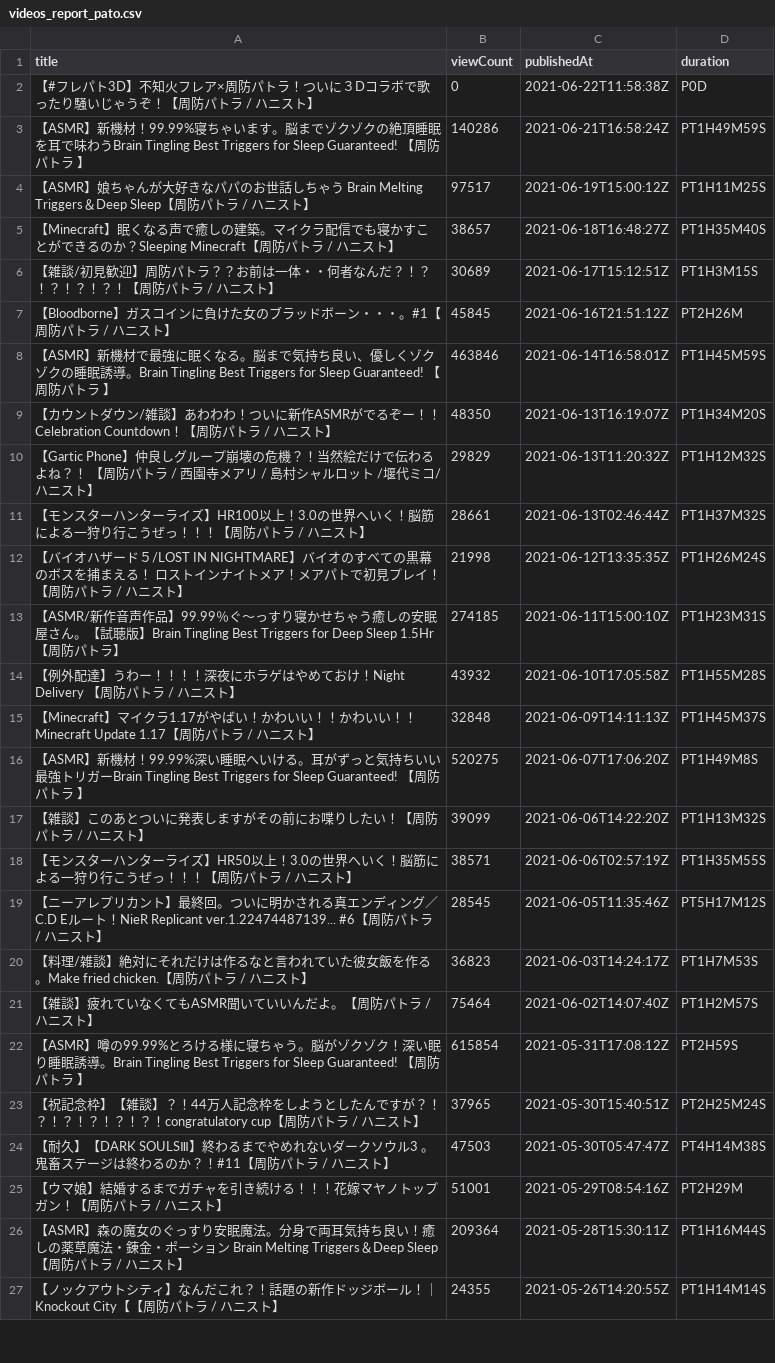
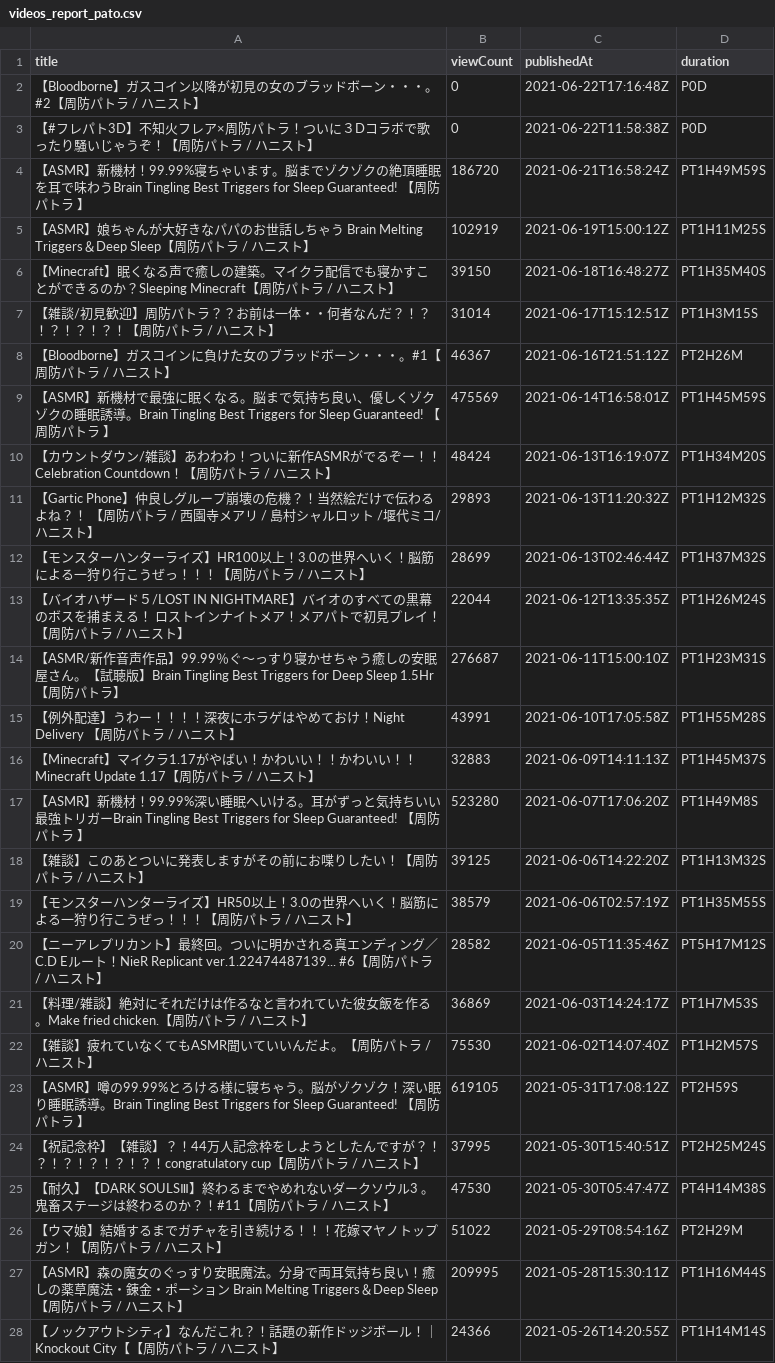
Before and after one commit to publictrain/oshihuya, a CSV file: videos_report_pato.csv, drawn as a sheet; only a part is shown; the diff covers the shown part only.

```diff
--- a/videos_report_pato.csv
+++ b/videos_report_pato.csv
@@ -1,27 +1,28 @@
 title,viewCount,publishedAt,duration
+【Bloodborne】ガスコイン以降が初見の女のブラッドボーン・・・。#2【周防パトラ / ハニスト】,0,2021-06-22T17:16:48Z,P0D
 【#フレパト3D】不知火フレア×周防パトラ！ついに３Dコラボで歌ったり騒いじゃうぞ！【周防パトラ / ハニスト】,0,2021-06-22T11:58:38Z,P0D
-【ASMR】新機材！99.99%寝ちゃいます。脳までゾクゾクの絶頂睡眠を耳で味わうBrain Tingling Best Triggers for Sleep Guaranteed! 【周防パトラ 】,140286,2021-06-21T16:58:24Z,PT1H49M59S
-【ASMR】娘ちゃんが大好きなパパのお世話しちゃう Brain Melting Triggers＆Deep Sleep【周防パトラ / ハニスト】,97517,2021-06-19T15:00:12Z,PT1H11M25S
-【Minecraft】眠くなる声で癒しの建築。マイクラ配信でも寝かすことができるのか？Sleeping Minecraft【周防パトラ / ハニスト】,38657,2021-06-18T16:48:27Z,PT1H35M40S
-【雑談/初見歓迎】周防パトラ？？お前は一体・・何者なんだ？！？！？！？！？！【周防パトラ / ハニスト】,30689,2021-06-17T15:12:51Z,PT1H3M15S
-【Bloodborne】ガスコインに負けた女のブラッドボーン・・・。#1【周防パトラ / ハニスト】,45845,2021-06-16T21:51:12Z,PT2H26M
-【ASMR】新機材で最強に眠くなる。脳まで気持ち良い、優しくゾクゾクの睡眠誘導。Brain Tingling Best Triggers for Sleep Guaranteed! 【周防パトラ 】,463846,2021-06-14T16:58:01Z,PT1H45M59S
-【カウントダウン/雑談】あわわわ！ついに新作ASMRがでるぞー！！Celebration Countdown！【周防パトラ / ハニスト】,48350,2021-06-13T16:19:07Z,PT1H34M20S
-【Gartic Phone】仲良しグループ崩壊の危機？！当然絵だけで伝わるよね？！　【周防パトラ / 西園寺メアリ / 島村シャルロット /堰代ミコ/ハニスト】,29829,2021-06-13T11:20:32Z,PT1H12M32S
-【モンスターハンターライズ】HR100以上！3.0の世界へいく！脳筋による一狩り行こうぜっ！！！【周防パトラ / ハニスト】,28661,2021-06-13T02:46:44Z,PT1H37M32S
-【バイオハザード５/LOST IN NIGHTMARE】バイオのすべての黒幕のボスを捕まえる！ ロストインナイトメア！メアパトで初見プレイ！【周防パトラ / ハニスト】,21998,2021-06-12T13:35:35Z,PT1H26M24S
-【ASMR/新作音声作品】99.99％ぐ～っすり寝かせちゃう癒しの安眠屋さん。【試聴版】Brain Tingling Best Triggers for Deep Sleep 1.5Hr【周防パトラ】,274185,2021-06-11T15:00:10Z,PT1H23M31S
-【例外配達】うわー！！！！深夜にホラゲはやめておけ！Night Delivery 【周防パトラ / ハニスト】,43932,2021-06-10T17:05:58Z,PT1H55M28S
-【Minecraft】マイクラ1.17がやばい！かわいい！！かわいい！！Minecraft Update 1.17【周防パトラ / ハニスト】,32848,2021-06-09T14:11:13Z,PT1H45M37S
-【ASMR】新機材！99.99%深い睡眠へいける。耳がずっと気持ちいい最強トリガーBrain Tingling Best Triggers for Sleep Guaranteed! 【周防パトラ 】,520275,2021-06-07T17:06:20Z,PT1H49M8S
-【雑談】このあとついに発表しますがその前にお喋りしたい！【周防パトラ / ハニスト】,39099,2021-06-06T14:22:20Z,PT1H13M32S
-【モンスターハンターライズ】HR50以上！3.0の世界へいく！脳筋による一狩り行こうぜっ！！！【周防パトラ / ハニスト】,38571,2021-06-06T02:57:19Z,PT1H35M55S
-【ニーアレプリカント】最終回。ついに明かされる真エンディング／C.D Eルート！NieR Replicant ver.1.22474487139...　#6【周防パトラ / ハニスト】,28545,2021-06-05T11:35:46Z,PT5H17M12S
-【料理/雑談】絶対にそれだけは作るなと言われていた彼女飯を作る。Make fried chicken.【周防パトラ / ハニスト】,36823,2021-06-03T14:24:17Z,PT1H7M53S
-【雑談】疲れていなくてもASMR聞いていいんだよ。【周防パトラ / ハニスト】,75464,2021-06-02T14:07:40Z,PT1H2M57S
-【ASMR】噂の99.99%とろける様に寝ちゃう。脳がゾクゾク！深い眠り睡眠誘導。Brain Tingling Best Triggers for Sleep Guaranteed! 【周防パトラ 】,615854,2021-05-31T17:08:12Z,PT2H59S
-【祝記念枠】【雑談】？！44万人記念枠をしようとしたんですが？！？！？！？！？！？！congratulatory cup【周防パトラ / ハニスト】,37965,2021-05-30T15:40:51Z,PT2H25M24S
-【耐久】【DARK SOULSⅢ】終わるまでやめれないダークソウル3 。鬼畜ステージは終わるのか？！#11【周防パトラ / ハニスト】,47503,2021-05-30T05:47:47Z,PT4H14M38S
-【ウマ娘】結婚するまでガチャを引き続ける！！！花嫁マヤノトップガン！【周防パトラ / ハニスト】,51001,2021-05-29T08:54:16Z,PT2H29M
-【ASMR】森の魔女のぐっすり安眠魔法。分身で両耳気持ち良い！癒しの薬草魔法・錬金・ポーション Brain Melting Triggers＆Deep Sleep【周防パトラ / ハニスト】,209364,2021-05-28T15:30:11Z,PT1H16M44S
-【ノックアウトシティ】なんだこれ？！話題の新作ドッジボール！｜Knockout City【【周防パトラ / ハニスト】,24355,2021-05-26T14:20:55Z,PT1H14M14S
+【ASMR】新機材！99.99%寝ちゃいます。脳までゾクゾクの絶頂睡眠を耳で味わうBrain Tingling Best Triggers for Sleep Guaranteed! 【周防パトラ 】,186720,2021-06-21T16:58:24Z,PT1H49M59S
+【ASMR】娘ちゃんが大好きなパパのお世話しちゃう Brain Melting Triggers＆Deep Sleep【周防パトラ / ハニスト】,102919,2021-06-19T15:00:12Z,PT1H11M25S
+【Minecraft】眠くなる声で癒しの建築。マイクラ配信でも寝かすことができるのか？Sleeping Minecraft【周防パトラ / ハニスト】,39150,2021-06-18T16:48:27Z,PT1H35M40S
+【雑談/初見歓迎】周防パトラ？？お前は一体・・何者なんだ？！？！？！？！？！【周防パトラ / ハニスト】,31014,2021-06-17T15:12:51Z,PT1H3M15S
+【Bloodborne】ガスコインに負けた女のブラッドボーン・・・。#1【周防パトラ / ハニスト】,46367,2021-06-16T21:51:12Z,PT2H26M
+【ASMR】新機材で最強に眠くなる。脳まで気持ち良い、優しくゾクゾクの睡眠誘導。Brain Tingling Best Triggers for Sleep Guaranteed! 【周防パトラ 】,475569,2021-06-14T16:58:01Z,PT1H45M59S
+【カウントダウン/雑談】あわわわ！ついに新作ASMRがでるぞー！！Celebration Countdown！【周防パトラ / ハニスト】,48424,2021-06-13T16:19:07Z,PT1H34M20S
+【Gartic Phone】仲良しグループ崩壊の危機？！当然絵だけで伝わるよね？！　【周防パトラ / 西園寺メアリ / 島村シャルロット /堰代ミコ/ハニスト】,29893,2021-06-13T11:20:32Z,PT1H12M32S
+【モンスターハンターライズ】HR100以上！3.0の世界へいく！脳筋による一狩り行こうぜっ！！！【周防パトラ / ハニスト】,28699,2021-06-13T02:46:44Z,PT1H37M32S
+【バイオハザード５/LOST IN NIGHTMARE】バイオのすべての黒幕のボスを捕まえる！ ロストインナイトメア！メアパトで初見プレイ！【周防パトラ / ハニスト】,22044,2021-06-12T13:35:35Z,PT1H26M24S
+【ASMR/新作音声作品】99.99％ぐ～っすり寝かせちゃう癒しの安眠屋さん。【試聴版】Brain Tingling Best Triggers for Deep Sleep 1.5Hr【周防パトラ】,276687,2021-06-11T15:00:10Z,PT1H23M31S
+【例外配達】うわー！！！！深夜にホラゲはやめておけ！Night Delivery 【周防パトラ / ハニスト】,43991,2021-06-10T17:05:58Z,PT1H55M28S
+【Minecraft】マイクラ1.17がやばい！かわいい！！かわいい！！Minecraft Update 1.17【周防パトラ / ハニスト】,32883,2021-06-09T14:11:13Z,PT1H45M37S
+【ASMR】新機材！99.99%深い睡眠へいける。耳がずっと気持ちいい最強トリガーBrain Tingling Best Triggers for Sleep Guaranteed! 【周防パトラ 】,523280,2021-06-07T17:06:20Z,PT1H49M8S
+【雑談】このあとついに発表しますがその前にお喋りしたい！【周防パトラ / ハニスト】,39125,2021-06-06T14:22:20Z,PT1H13M32S
+【モンスターハンターライズ】HR50以上！3.0の世界へいく！脳筋による一狩り行こうぜっ！！！【周防パトラ / ハニスト】,38579,2021-06-06T02:57:19Z,PT1H35M55S
+【ニーアレプリカント】最終回。ついに明かされる真エンディング／C.D Eルート！NieR Replicant ver.1.22474487139...　#6【周防パトラ / ハニスト】,28582,2021-06-05T11:35:46Z,PT5H17M12S
+【料理/雑談】絶対にそれだけは作るなと言われていた彼女飯を作る。Make fried chicken.【周防パトラ / ハニスト】,36869,2021-06-03T14:24:17Z,PT1H7M53S
+【雑談】疲れていなくてもASMR聞いていいんだよ。【周防パトラ / ハニスト】,75530,2021-06-02T14:07:40Z,PT1H2M57S
+【ASMR】噂の99.99%とろける様に寝ちゃう。脳がゾクゾク！深い眠り睡眠誘導。Brain Tingling Best Triggers for Sleep Guaranteed! 【周防パトラ 】,619105,2021-05-31T17:08:12Z,PT2H59S
+【祝記念枠】【雑談】？！44万人記念枠をしようとしたんですが？！？！？！？！？！？！congratulatory cup【周防パトラ / ハニスト】,37995,2021-05-30T15:40:51Z,PT2H25M24S
+【耐久】【DARK SOULSⅢ】終わるまでやめれないダークソウル3 。鬼畜ステージは終わるのか？！#11【周防パトラ / ハニスト】,47530,2021-05-30T05:47:47Z,PT4H14M38S
+【ウマ娘】結婚するまでガチャを引き続ける！！！花嫁マヤノトップガン！【周防パトラ / ハニスト】,51022,2021-05-29T08:54:16Z,PT2H29M
+【ASMR】森の魔女のぐっすり安眠魔法。分身で両耳気持ち良い！癒しの薬草魔法・錬金・ポーション Brain Melting Triggers＆Deep Sleep【周防パトラ / ハニスト】,209995,2021-05-28T15:30:11Z,PT1H16M44S
+【ノックアウトシティ】なんだこれ？！話題の新作ドッジボール！｜Knockout City【【周防パトラ / ハニスト】,24366,2021-05-26T14:20:55Z,PT1H14M14S
```
Also changed, not shown: 3 removed rows and 119 edited cells elsewhere in this file, videos_report_anna.csv, videos_report_camomi.csv, 20 other files.
